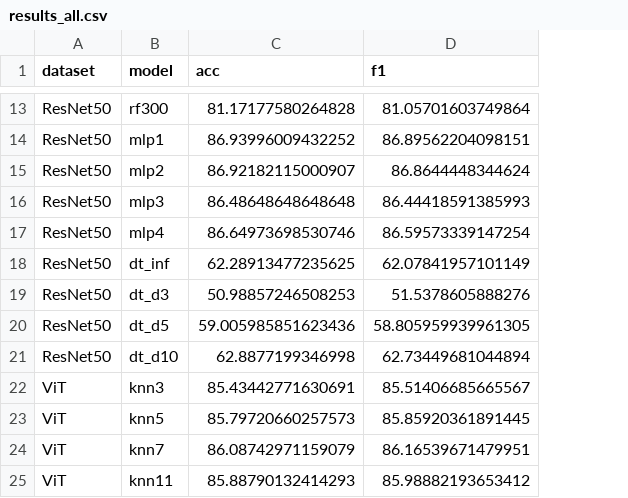
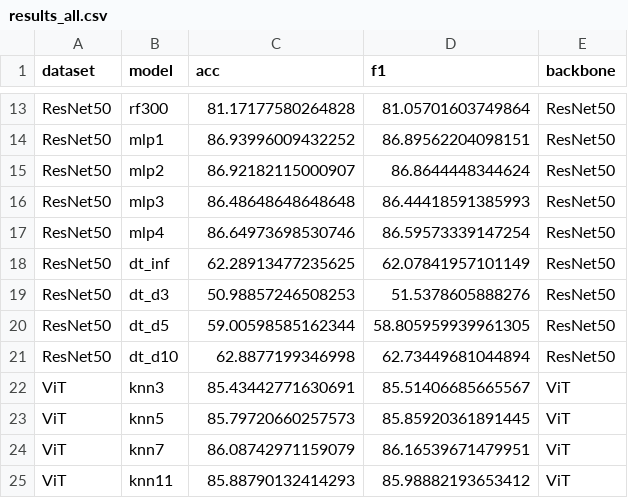
Before and after one commit to soplima/Trabalho-Final-IntComp, a CSV file: results_all.csv, drawn as a sheet; only a part is shown, gaps mark what is left out; the diff covers the shown part only; the diff names each change by its address in the sheet, - before the commit and + after, or states it on an @@ line.

```diff
--- a/results_all.csv
+++ b/results_all.csv
+column E (backbone), rows 13-25: ResNet50 | ResNet50 | ResNet50 | ResNet50 | ResNet50 | ResNet50 | ResNet50 | ResNet50 | ResNet50 | ViT | ViT | ViT | ViT
-C20 (acc): 59.005985851623436
+C20 (acc): 59.00598585162344
```
Also changed, not shown: 2 added rows and 7 edited cells elsewhere in this file, 1 other file.
